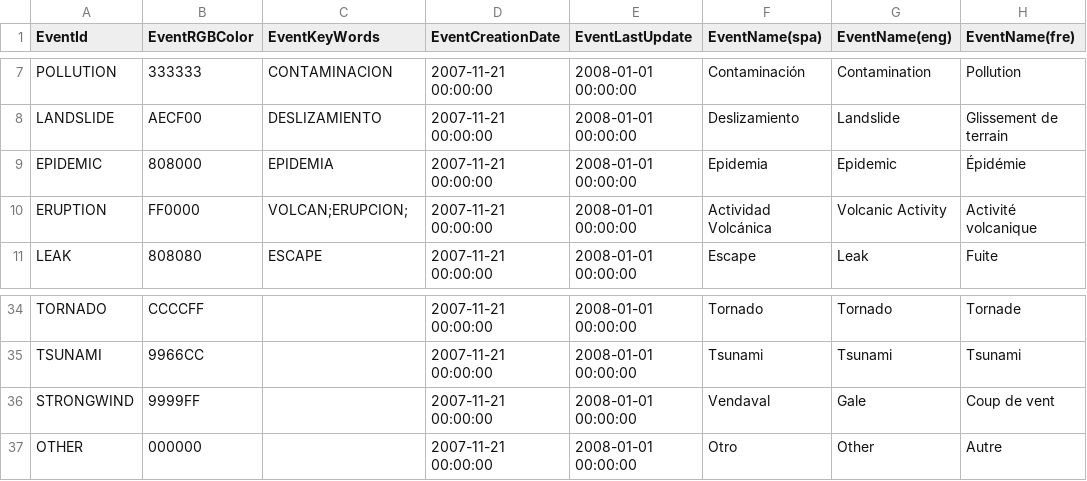
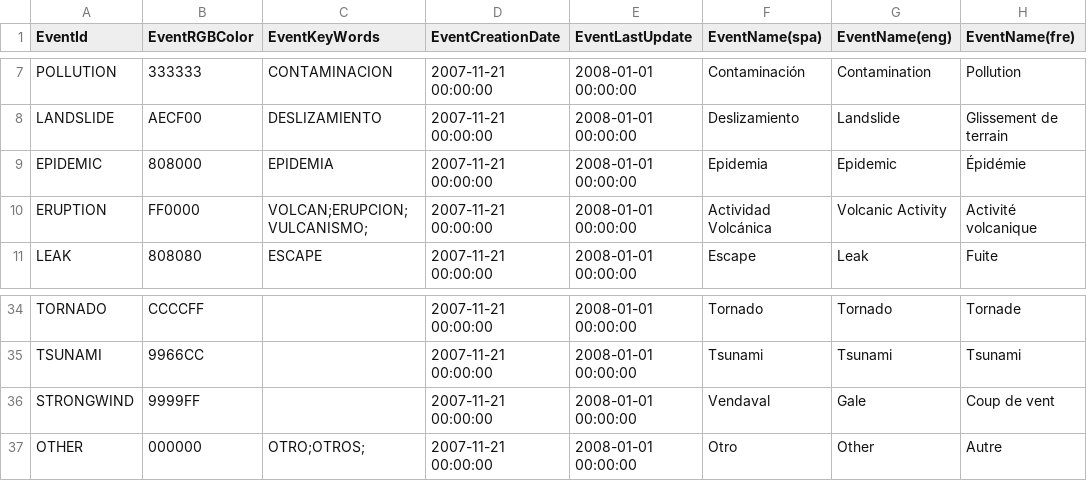
Before and after one commit to desinventar/desinventar-online, a CSV file: files/database/event.csv (was files/database/events.csv), drawn as a sheet; only a part is shown, gaps mark what is left out; the diff names each change by its address in the sheet, - before the commit and + after, or states it on an @@ line.

```diff
--- a/files/database/events.csv
+++ b/files/database/event.csv
-C10 (EventKeyWords): VOLCAN;ERUPCION;
+C10 (EventKeyWords): VOLCAN;ERUPCION;VULCANISMO;
-C37 (EventKeyWords): (empty)
+C37 (EventKeyWords): OTRO;OTROS;
```
Also changed, not shown: 8 other files.
